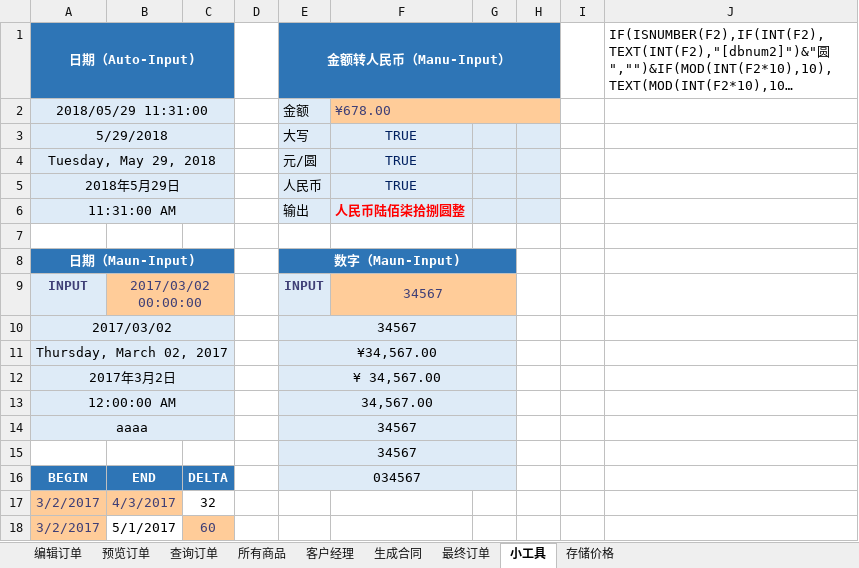
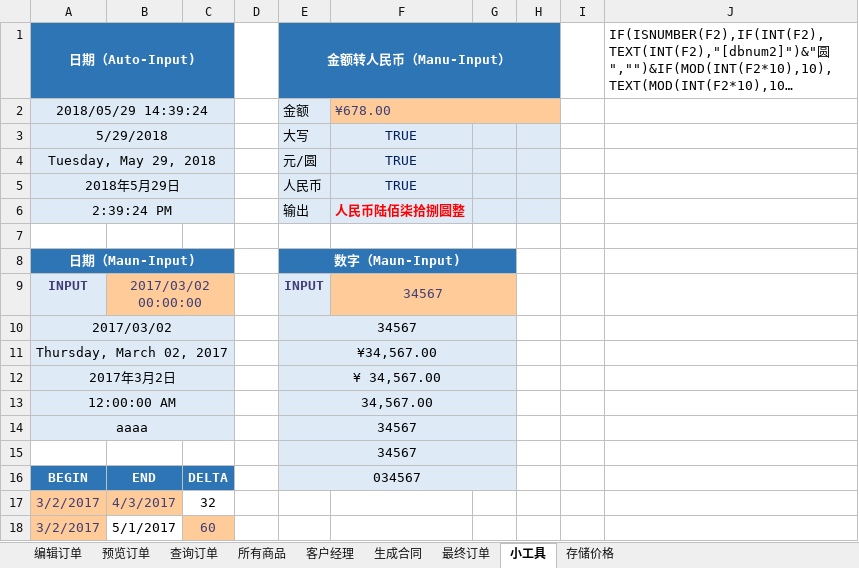
Before and after one commit to qcyfred2/pricer, an Excel workbook: pricer/excel/prod.xlsm, sheet 小工具, drawn as a sheet; long unchanged cells end in …; values as stored, in another font and other column widths than the file's, no borders; the diff names each change by its address in the sheet, - before the commit and + after, or states it on an @@ line.

```diff
--- a/pricer/excel/prod.xlsm (sheet 小工具)
+++ b/pricer/excel/prod.xlsm (sheet 小工具)
-A2 (日期（Auto-Input)): 2018/05/29 11:31:00
+A2 (日期（Auto-Input)): 2018/05/29 14:39:24
-A6 (日期（Auto-Input)): 11:31:00 AM
+A6 (日期（Auto-Input)): 2:39:24 PM
```
Also changed, not shown: sheet 查询订单, sheet 生成合同, 1 other file.
